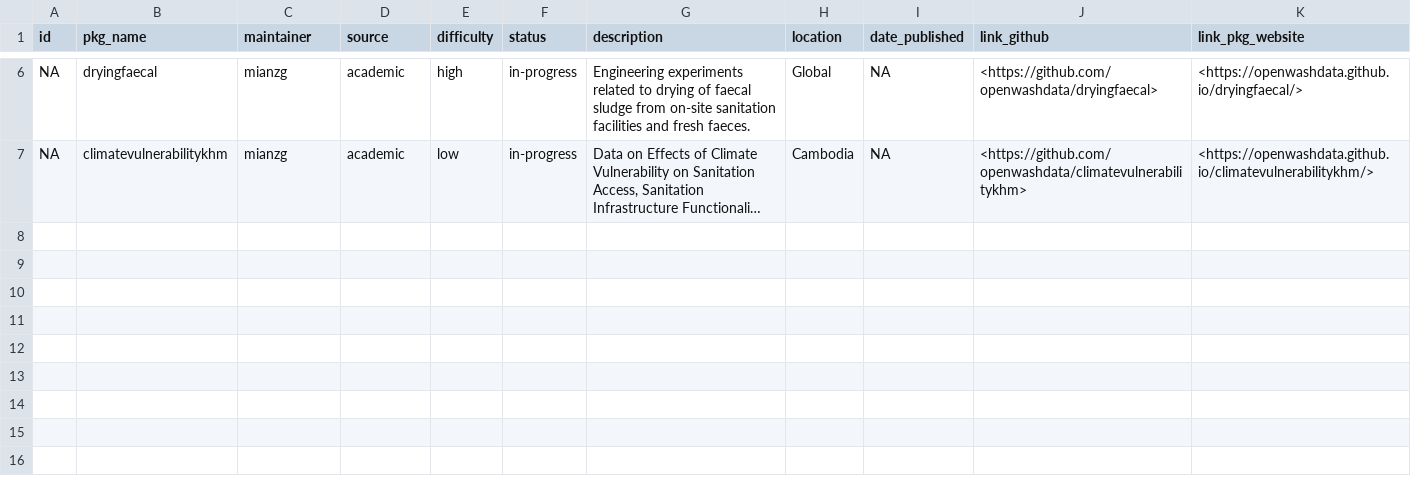
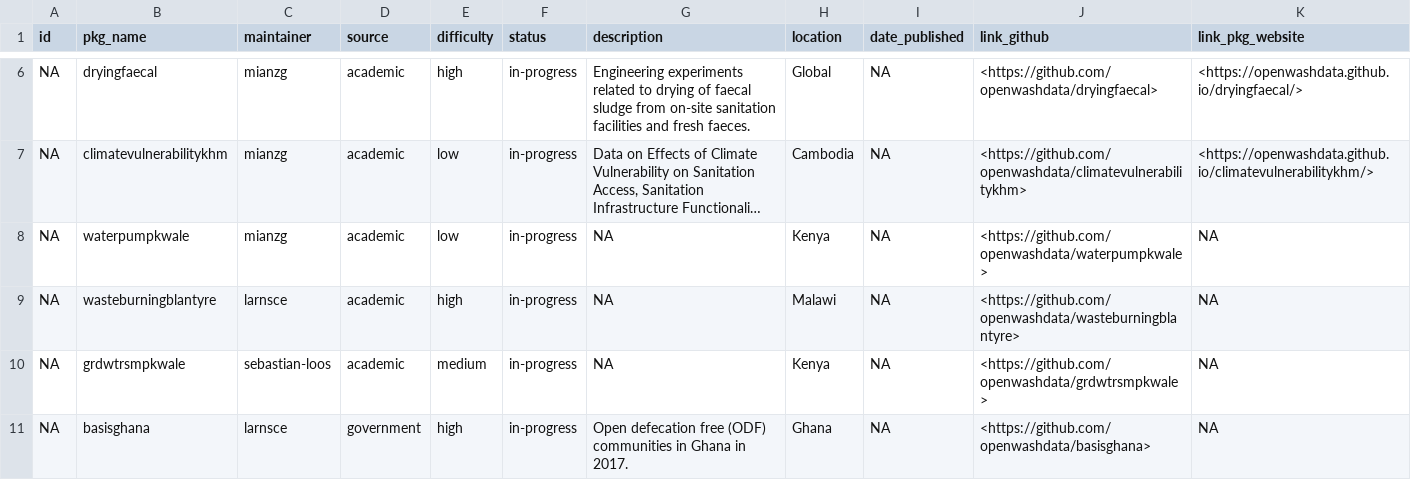
Before and after one commit to openwashdata/website, a CSV file: pages/gallery/data/data_data/tbl-01-openwashdata-datasets.csv, drawn as a sheet; only a part is shown, gaps mark what is left out; long unchanged cells end in …; the diff names each change by its address in the sheet, - before the commit and + after, or states it on an @@ line.

Commit message:
Update data resource

```diff
--- a/pages/gallery/data/data_data/tbl-01-openwashdata-datasets.csv
+++ b/pages/gallery/data/data_data/tbl-01-openwashdata-datasets.csv
+row 8: NA | waterpumpkwale | mianzg | academic | low | in-progress | NA | Kenya | NA | <https://github.com/openwashdata/waterpumpkwale> | NA
+row 9: NA | wasteburningblantyre | larnsce | academic | high | in-progress | NA | Malawi | NA | <https://github.com/openwashdata/wasteburningblantyre> | NA
+row 10: NA | grdwtrsmpkwale | sebastian-loos | academic | medium | in-progress | NA | Kenya | NA | <https://github.com/openwashdata/grdwtrsmpkwale> | NA
+row 11: NA | basisghana | larnsce | government | high | in-progress | Open defecation free (ODF) communities in Ghana in 2017. | Ghana | NA | <https://github.com/openwashdata/basisghana> | NA
```
Also changed, not shown: 2 other files.
